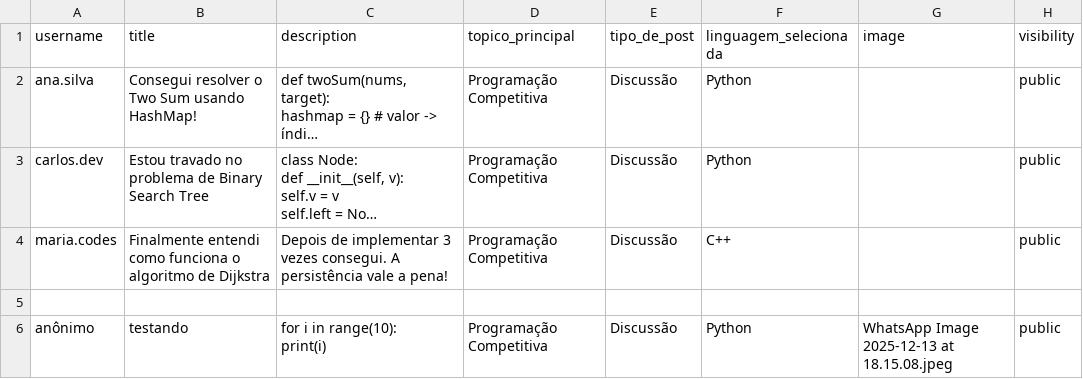
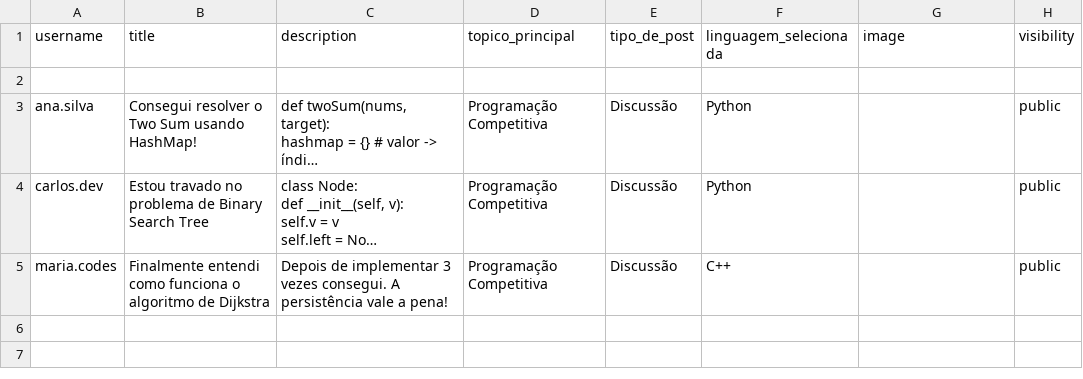
Before and after one commit to Lucas-Vinicius-dev/InStruct, a CSV file: data/publish_data.csv, drawn as a sheet; long unchanged cells end in …; removed rows and columns are numbered as before the commit, all else as after; ↵ is a line break in a cell; the diff names each change by its address in the sheet, - before the commit and + after, or states it on an @@ line.

```diff
--- a/data/publish_data.csv
+++ b/data/publish_data.csv
+row 2: (empty)
-row 5: (empty)
-row 6: anônimo | testando | for i in range(10): ↵ print(i) | Programação Competitiva | Discussão | Python | WhatsApp Image 2025-12-13 at 18.15.08.jpeg | public
```
Also changed, not shown: 6 other files.
